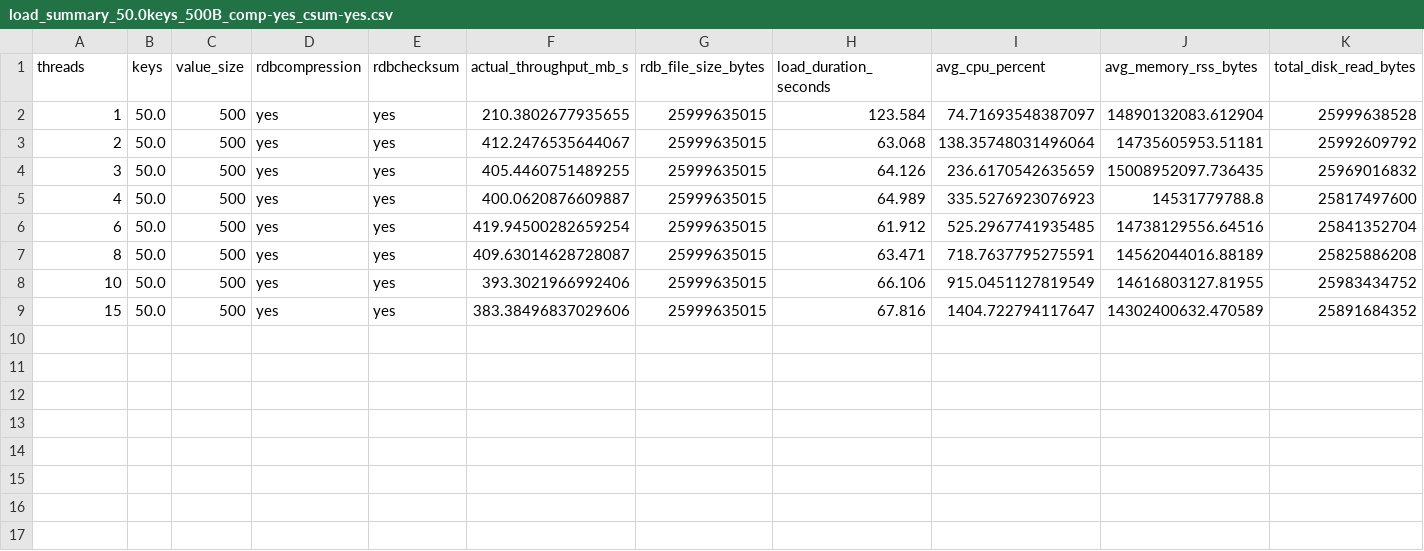
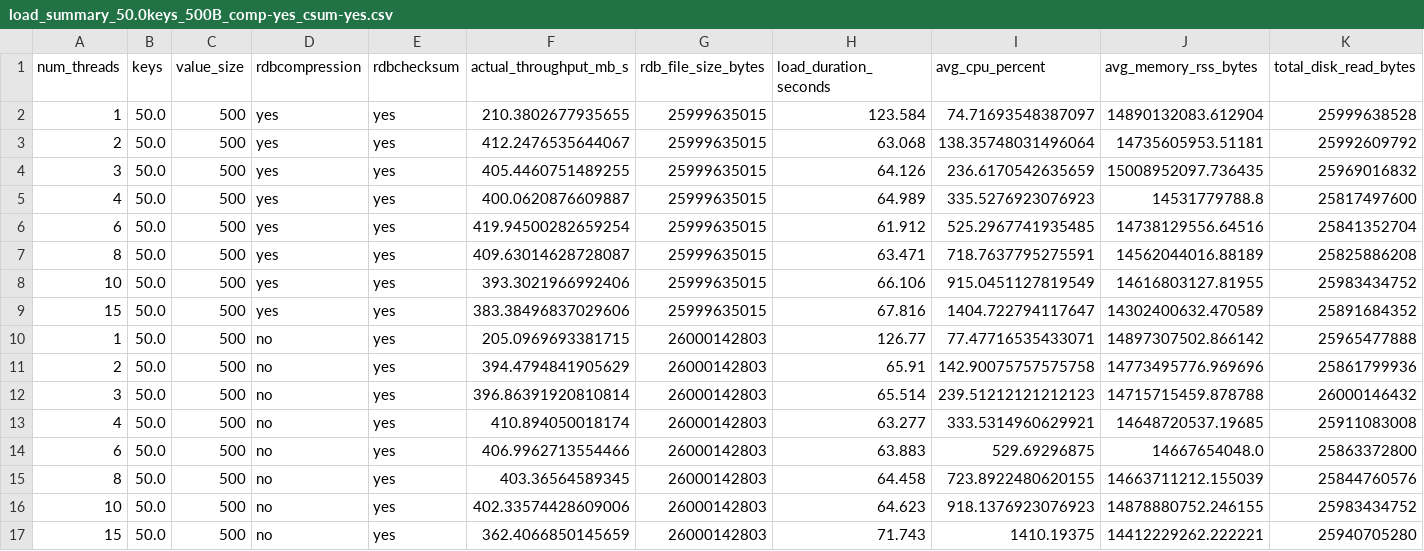
Before and after one commit to Nicky-2000/valkey-rdb-benchmarking, a CSV file: notebooks/rdb_load/load_summary_50.0keys_500B_comp-yes_csum-yes.csv, drawn as a sheet; only a part is shown; rows hold the shown columns only; the diff names each change by its address in the sheet, - before the commit and + after, or states it on an @@ line.

Commit message:
Add Notebooks for full sync and load data viz

```diff
--- a/notebooks/rdb_load/load_summary_50.0keys_500B_comp-yes_csum-yes.csv
+++ b/notebooks/rdb_load/load_summary_50.0keys_500B_comp-yes_csum-yes.csv
-A1: threads
+A1: num_threads
+row 10: 1 | 50.0 | 500 | no | yes | 205.0969693381715 | 26000142803 | 126.77 | 77.47716535433071 | 14897307502.866142 | 25965477888
+row 11: 2 | 50.0 | 500 | no | yes | 394.4794841905629 | 26000142803 | 65.91 | 142.90075757575758 | 14773495776.969696 | 25861799936
+row 12: 3 | 50.0 | 500 | no | yes | 396.86391920810814 | 26000142803 | 65.514 | 239.51212121212123 | 14715715459.878788 | 26000146432
+row 13: 4 | 50.0 | 500 | no | yes | 410.894050018174 | 26000142803 | 63.277 | 333.5314960629921 | 14648720537.19685 | 25911083008
+row 14: 6 | 50.0 | 500 | no | yes | 406.9962713554466 | 26000142803 | 63.883 | 529.69296875 | 14667654048.0 | 25863372800
+row 15: 8 | 50.0 | 500 | no | yes | 403.36564589345 | 26000142803 | 64.458 | 723.8922480620155 | 14663711212.155039 | 25844760576
+row 16: 10 | 50.0 | 500 | no | yes | 402.33574428609006 | 26000142803 | 64.623 | 918.1376923076923 | 14878880752.246155 | 25983434752
+row 17: 15 | 50.0 | 500 | no | yes | 362.4066850145659 | 26000142803 | 71.743 | 1410.19375 | 14412229262.222221 | 25940705280
```
Also changed, not shown: notebooks/rdb_load/load_summary_50.0keys_300B_comp-yes_csum-yes.csv, notebooks/rdb_load/load_summary_50.0keys_50B_comp-yes_csum-yes.csv, 16 other files.
